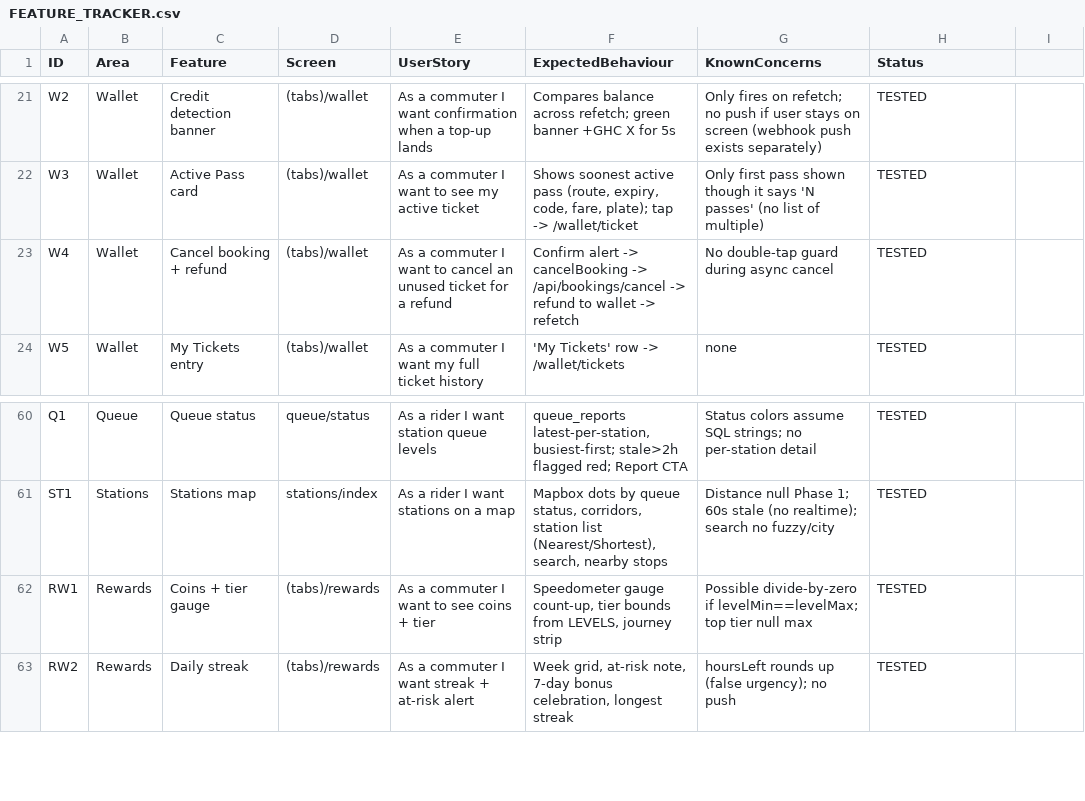
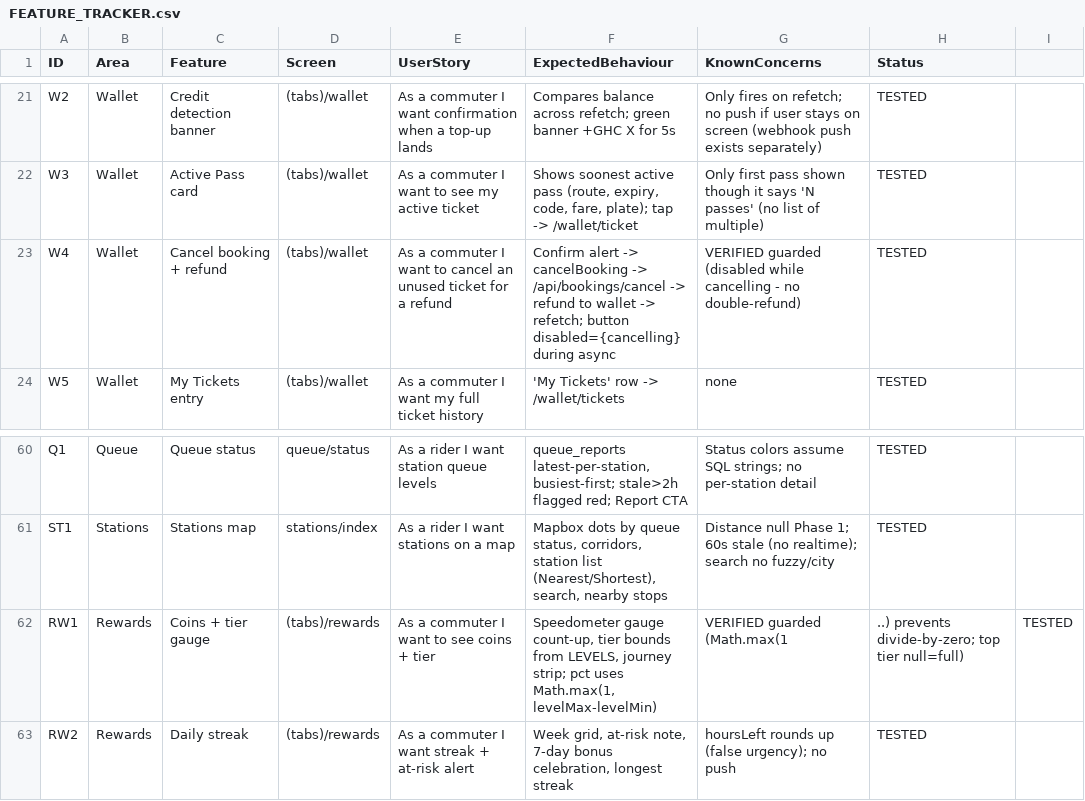
Before and after one commit to ASamedWalker/trotromate-native, a CSV file: docs/FEATURE_TRACKER.csv, drawn as a sheet; only a part is shown, gaps mark what is left out.

```diff
--- a/docs/FEATURE_TRACKER.csv
+++ b/docs/FEATURE_TRACKER.csv
@@ -22,3 +22,3 @@ W2,Wallet,Credit detection banner,(tabs)/wallet,As a commuter I want confirmatio
 W3,Wallet,Active Pass card,(tabs)/wallet,As a commuter I want to see my active ticket,"Shows soonest active pass (route, expiry, code, fare, plate); tap -> /wallet/ticket",Only first pass shown though it says 'N passes' (no list of multiple),TESTED
-W4,Wallet,Cancel booking + refund,(tabs)/wallet,As a commuter I want to cancel an unused ticket for a refund,Confirm alert -> cancelBooking -> /api/bookings/cancel -> refund to wallet -> refetch,No double-tap guard during async cancel,TESTED
+W4,Wallet,Cancel booking + refund,(tabs)/wallet,As a commuter I want to cancel an unused ticket for a refund,Confirm alert -> cancelBooking -> /api/bookings/cancel -> refund to wallet -> refetch; button disabled={cancelling} during async,VERIFIED guarded (disabled while cancelling - no double-refund),TESTED
 W5,Wallet,My Tickets entry,(tabs)/wallet,As a commuter I want my full ticket history,'My Tickets' row -> /wallet/tickets,none,TESTED
@@ -61,3 +61,3 @@ Q1,Queue,Queue status,queue/status,As a rider I want station queue levels,"queue
 ST1,Stations,Stations map,stations/index,As a rider I want stations on a map,"Mapbox dots by queue status, corridors, station list (Nearest/Shortest), search, nearby stops",Distance null Phase 1; 60s stale (no realtime); search no fuzzy/city,TESTED
-RW1,Rewards,Coins + tier gauge,(tabs)/rewards,As a commuter I want to see coins + tier,"Speedometer gauge count-up, tier bounds from LEVELS, journey strip",Possible divide-by-zero if levelMin==levelMax; top tier null max,TESTED
+RW1,Rewards,Coins + tier gauge,(tabs)/rewards,As a commuter I want to see coins + tier,"Speedometer gauge count-up, tier bounds from LEVELS, journey strip; pct uses Math.max(1, levelMax-levelMin)",VERIFIED guarded (Math.max(1,..) prevents divide-by-zero; top tier null=full),TESTED
 RW2,Rewards,Daily streak,(tabs)/rewards,As a commuter I want streak + at-risk alert,"Week grid, at-risk note, 7-day bonus celebration, longest streak",hoursLeft rounds up (false urgency); no push,TESTED
```
